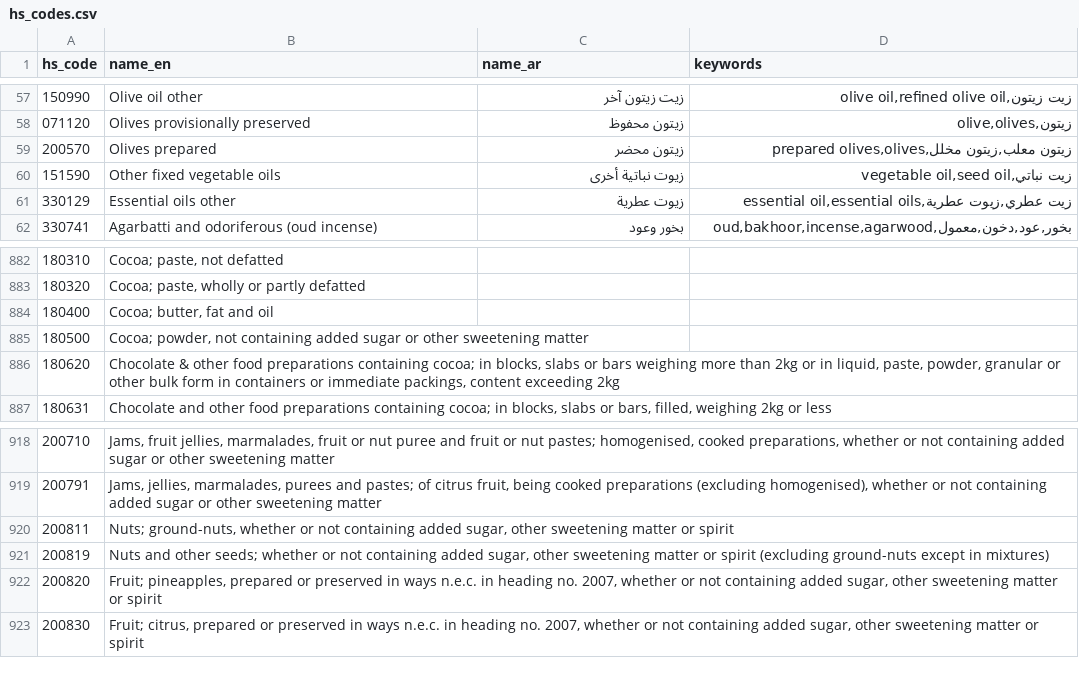
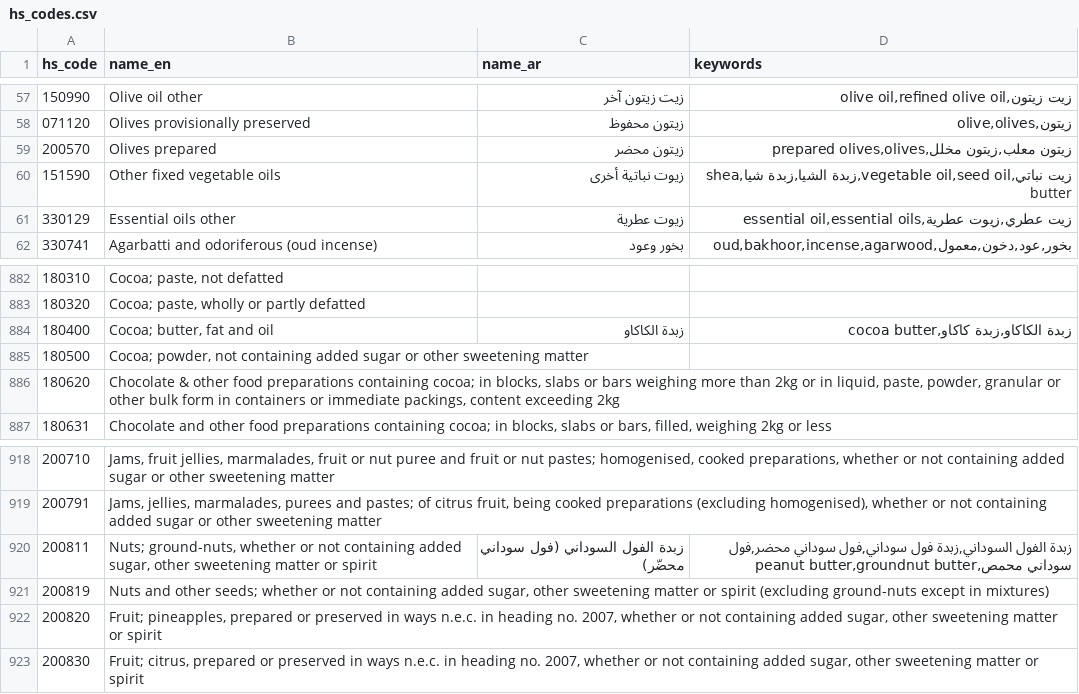
Before and after one commit to hdadysnd2-wq/Silk-market-intelligence-, a CSV file: data/hs_codes.csv, drawn as a sheet; only a part is shown, gaps mark what is left out.

Commit message:
Issue #144 follow-up: HS butter-family accuracy fix + academic-writing default (#157)
HS accuracy: peanut/cocoa/shea butter resolve to their correct codes (data + confirmation-gate guard in resolve_all); the incident product auto-resolves to 200811, never dairy 040510. Academic writing: the main /research writer now writes academically by default (SILK_REPORT_STYLE), threaded through both sync and background paths. Design notes for Sections A2 and E added for future work. Full suite 1737 passed; rung-3 e2e green.

```diff
--- a/data/hs_codes.csv
+++ b/data/hs_codes.csv
@@ -59,3 +59,3 @@ hs_code,name_en,name_ar,keywords
 200570,Olives prepared,زيتون محضر,"زيتون معلب,زيتون مخلل,prepared olives,olives"
-151590,Other fixed vegetable oils,زيوت نباتية أخرى,"زيت نباتي,vegetable oil,seed oil"
+151590,Other fixed vegetable oils,زيوت نباتية أخرى,"زيت نباتي,vegetable oil,seed oil,زبدة الشيا,زبدة شيا,shea butter"
 330129,Essential oils other,زيوت عطرية,"زيت عطري,زيوت عطرية,essential oil,essential oils"
@@ -883,3 +883,3 @@ hs_code,name_en,name_ar,keywords
 180320,"Cocoa; paste, wholly or partly defatted",,
-180400,"Cocoa; butter, fat and oil",,
+180400,"Cocoa; butter, fat and oil",زبدة الكاكاو,"زبدة الكاكاو,زبدة كاكاو,cocoa butter"
 180500,"Cocoa; powder, not containing added sugar or other sweetening matter",,
@@ -919,3 +919,3 @@ hs_code,name_en,name_ar,keywords
 200791,"Jams, jellies, marmalades, purees and pastes; of citrus fruit, being cooked preparations (excluding homogenised), whether or not containing added sugar or other sweetening matter",,
-200811,"Nuts; ground-nuts, whether or not containing added sugar, other sweetening matter or spirit",,
+200811,"Nuts; ground-nuts, whether or not containing added sugar, other sweetening matter or spirit",زبدة الفول السوداني (فول سوداني محضّر),"زبدة الفول السوداني,زبدة فول سوداني,فول سوداني محضر,فول سوداني محمص,peanut butter,groundnut butter"
 200819,"Nuts and other seeds; whether or not containing added sugar, other sweetening matter or spirit (excluding ground-nuts except in mixtures)",,
```
Also changed, not shown: 12 other files.
